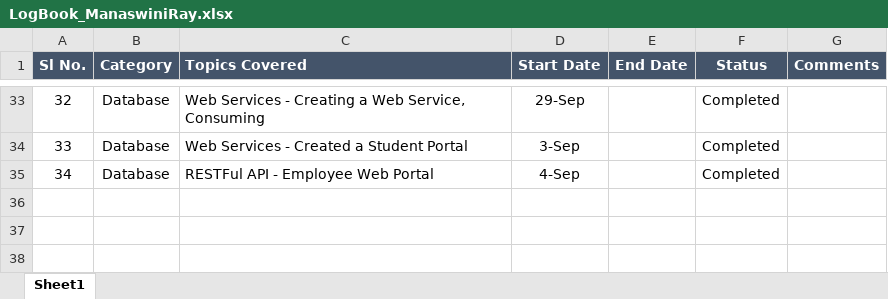
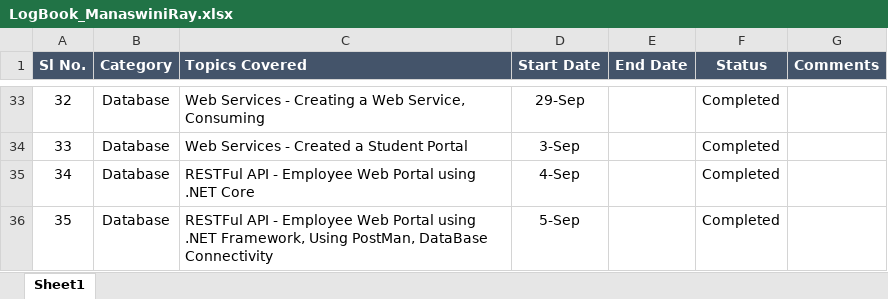
Before and after one commit to manaswiniray/LogBook.Maersk, an Excel workbook: LogBook_ManaswiniRay.xlsx, sheet Sheet1, drawn as a sheet; only a part is shown, gaps mark what is left out; values as stored, in another font and other column widths than the file's, no borders; the diff names each change by its address in the sheet, - before the commit and + after, or states it on an @@ line.

Commit message:
updated

```diff
--- a/LogBook_ManaswiniRay.xlsx (sheet Sheet1)
+++ b/LogBook_ManaswiniRay.xlsx (sheet Sheet1)
-C35 (Topics Covered): RESTFul API - Employee Web Portal
+C35 (Topics Covered): RESTFul API - Employee Web Portal using .NET Core
+row 36: 35 | Database | RESTFul API - Employee Web Portal using .NET Framework, Using PostMan, DataBase Connectivity | 5-Sep |  | Completed
```
